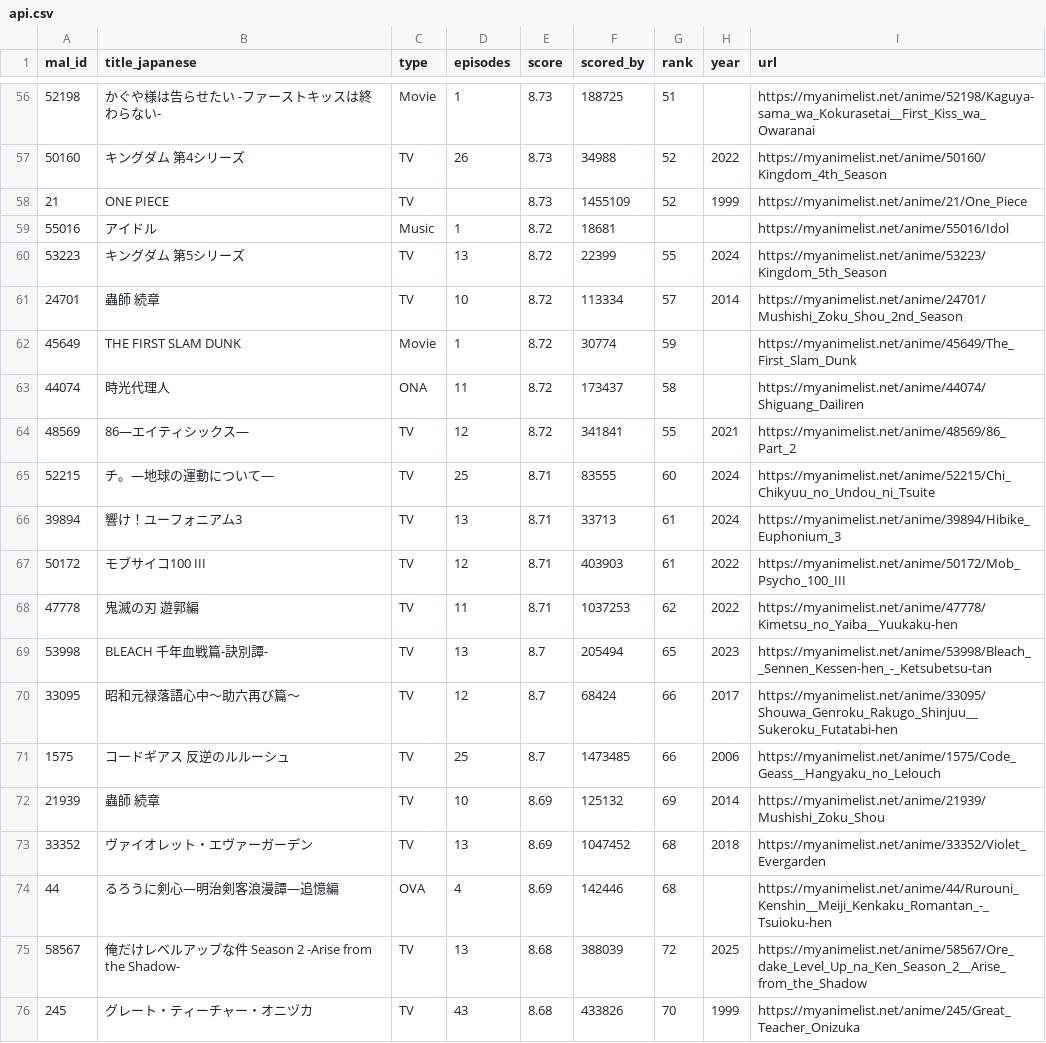
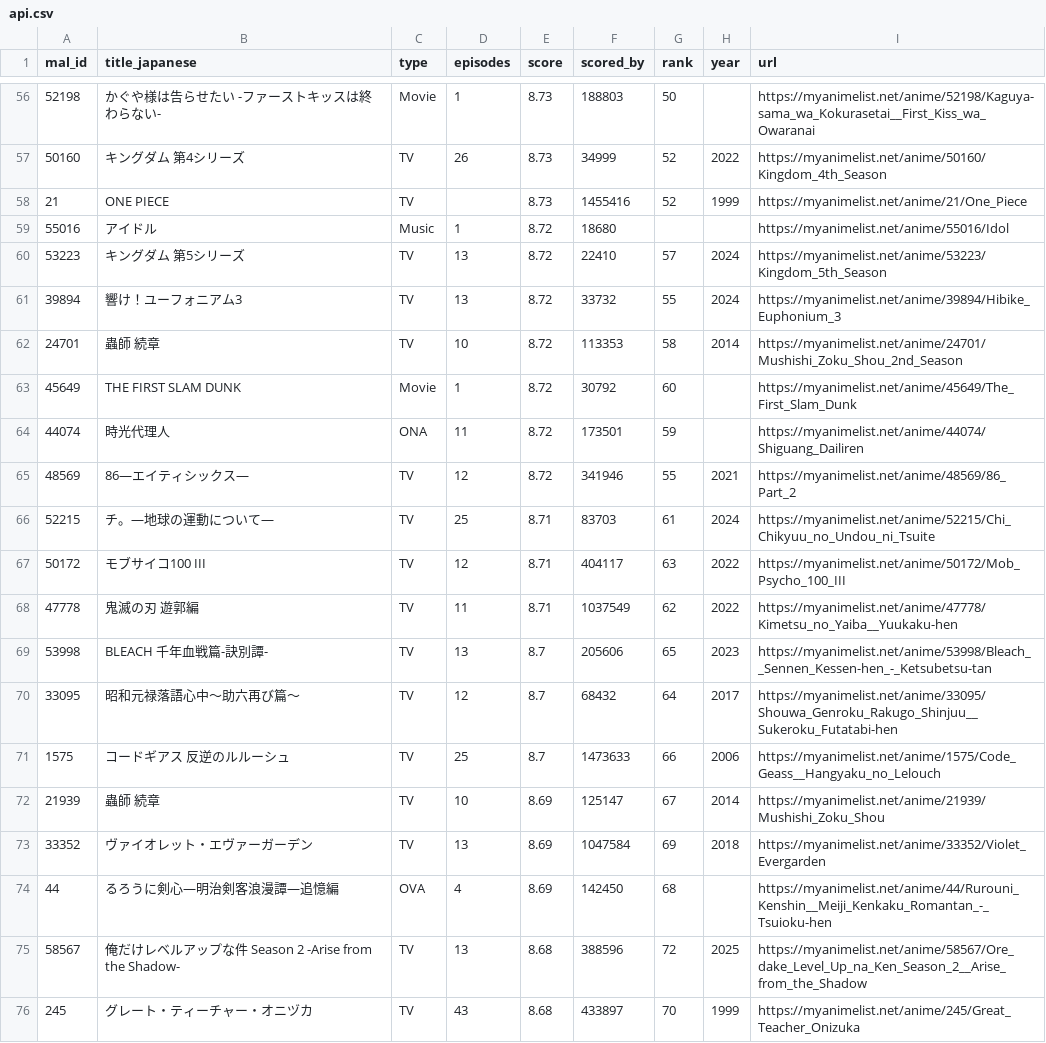
Before and after one commit to KXIANGW/Crawler-Github_Action, a CSV file: api.csv, drawn as a sheet; only a part is shown, gaps mark what is left out; the diff covers the shown part only.

```diff
--- a/api.csv
+++ b/api.csv
@@ -56,21 +56,21 @@
-52198,かぐや様は告らせたい -ファーストキッスは終わらない-,Movie,1,8.73,188725,51,,https://myanimelist.net/anime/52198/Kaguya-sama_wa_Kokurasetai__First_Kiss_wa_Owaranai
-50160,キングダム 第4シリーズ,TV,26,8.73,34988,52,2022,https://myanimelist.net/anime/50160/Kingdom_4th_Season
-21,ONE PIECE,TV,,8.73,1455109,52,1999,https://myanimelist.net/anime/21/One_Piece
-55016,アイドル,Music,1,8.72,18681,,,https://myanimelist.net/anime/55016/Idol
-53223,キングダム 第5シリーズ,TV,13,8.72,22399,55,2024,https://myanimelist.net/anime/53223/Kingdom_5th_Season
-24701,蟲師 続章,TV,10,8.72,113334,57,2014,https://myanimelist.net/anime/24701/Mushishi_Zoku_Shou_2nd_Season
-45649,THE FIRST SLAM DUNK,Movie,1,8.72,30774,59,,https://myanimelist.net/anime/45649/The_First_Slam_Dunk
-44074,時光代理人,ONA,11,8.72,173437,58,,https://myanimelist.net/anime/44074/Shiguang_Dailiren
-48569,86―エイティシックス―,TV,12,8.72,341841,55,2021,https://myanimelist.net/anime/48569/86_Part_2
-52215,チ。―地球の運動について―,TV,25,8.71,83555,60,2024,https://myanimelist.net/anime/52215/Chi_Chikyuu_no_Undou_ni_Tsuite
-39894,響け！ユーフォニアム3,TV,13,8.71,33713,61,2024,https://myanimelist.net/anime/39894/Hibike_Euphonium_3
-50172,モブサイコ100 III,TV,12,8.71,403903,61,2022,https://myanimelist.net/anime/50172/Mob_Psycho_100_III
-47778,鬼滅の刃 遊郭編,TV,11,8.71,1037253,62,2022,https://myanimelist.net/anime/47778/Kimetsu_no_Yaiba__Yuukaku-hen
-53998,BLEACH 千年血戦篇-訣別譚-,TV,13,8.7,205494,65,2023,https://myanimelist.net/anime/53998/Bleach__Sennen_Kessen-hen_-_Ketsubetsu-tan
-33095,昭和元禄落語心中～助六再び篇～,TV,12,8.7,68424,66,2017,https://myanimelist.net/anime/33095/Shouwa_Genroku_Rakugo_Shinjuu__Sukeroku_Futatabi-hen
-1575,コードギアス 反逆のルルーシュ,TV,25,8.7,1473485,66,2006,https://myanimelist.net/anime/1575/Code_Geass__Hangyaku_no_Lelouch
-21939,蟲師 続章,TV,10,8.69,125132,69,2014,https://myanimelist.net/anime/21939/Mushishi_Zoku_Shou
-33352,ヴァイオレット・エヴァーガーデン,TV,13,8.69,1047452,68,2018,https://myanimelist.net/anime/33352/Violet_Evergarden
-44,るろうに剣心―明治剣客浪漫譚―追憶編,OVA,4,8.69,142446,68,,https://myanimelist.net/anime/44/Rurouni_Kenshin__Meiji_Kenkaku_Romantan_-_Tsuioku-hen
-58567,俺だけレベルアップな件 Season 2 -Arise from the Shadow-,TV,13,8.68,388039,72,2025,https://myanimelist.net/anime/58567/Ore_dake_Level_Up_na_Ken_Season_2__Arise_from_the_Shadow
-245,グレート・ティーチャー・オニヅカ,TV,43,8.68,433826,70,1999,https://myanimelist.net/anime/245/Great_Teacher_Onizuka
+52198,かぐや様は告らせたい -ファーストキッスは終わらない-,Movie,1,8.73,188803,50,,https://myanimelist.net/anime/52198/Kaguya-sama_wa_Kokurasetai__First_Kiss_wa_Owaranai
+50160,キングダム 第4シリーズ,TV,26,8.73,34999,52,2022,https://myanimelist.net/anime/50160/Kingdom_4th_Season
+21,ONE PIECE,TV,,8.73,1455416,52,1999,https://myanimelist.net/anime/21/One_Piece
+55016,アイドル,Music,1,8.72,18680,,,https://myanimelist.net/anime/55016/Idol
+53223,キングダム 第5シリーズ,TV,13,8.72,22410,57,2024,https://myanimelist.net/anime/53223/Kingdom_5th_Season
+39894,響け！ユーフォニアム3,TV,13,8.72,33732,55,2024,https://myanimelist.net/anime/39894/Hibike_Euphonium_3
+24701,蟲師 続章,TV,10,8.72,113353,58,2014,https://myanimelist.net/anime/24701/Mushishi_Zoku_Shou_2nd_Season
+45649,THE FIRST SLAM DUNK,Movie,1,8.72,30792,60,,https://myanimelist.net/anime/45649/The_First_Slam_Dunk
+44074,時光代理人,ONA,11,8.72,173501,59,,https://myanimelist.net/anime/44074/Shiguang_Dailiren
+48569,86―エイティシックス―,TV,12,8.72,341946,55,2021,https://myanimelist.net/anime/48569/86_Part_2
+52215,チ。―地球の運動について―,TV,25,8.71,83703,61,2024,https://myanimelist.net/anime/52215/Chi_Chikyuu_no_Undou_ni_Tsuite
+50172,モブサイコ100 III,TV,12,8.71,404117,63,2022,https://myanimelist.net/anime/50172/Mob_Psycho_100_III
+47778,鬼滅の刃 遊郭編,TV,11,8.71,1037549,62,2022,https://myanimelist.net/anime/47778/Kimetsu_no_Yaiba__Yuukaku-hen
+53998,BLEACH 千年血戦篇-訣別譚-,TV,13,8.7,205606,65,2023,https://myanimelist.net/anime/53998/Bleach__Sennen_Kessen-hen_-_Ketsubetsu-tan
+33095,昭和元禄落語心中～助六再び篇～,TV,12,8.7,68432,64,2017,https://myanimelist.net/anime/33095/Shouwa_Genroku_Rakugo_Shinjuu__Sukeroku_Futatabi-hen
+1575,コードギアス 反逆のルルーシュ,TV,25,8.7,1473633,66,2006,https://myanimelist.net/anime/1575/Code_Geass__Hangyaku_no_Lelouch
+21939,蟲師 続章,TV,10,8.69,125147,67,2014,https://myanimelist.net/anime/21939/Mushishi_Zoku_Shou
+33352,ヴァイオレット・エヴァーガーデン,TV,13,8.69,1047584,69,2018,https://myanimelist.net/anime/33352/Violet_Evergarden
+44,るろうに剣心―明治剣客浪漫譚―追憶編,OVA,4,8.69,142450,68,,https://myanimelist.net/anime/44/Rurouni_Kenshin__Meiji_Kenkaku_Romantan_-_Tsuioku-hen
+58567,俺だけレベルアップな件 Season 2 -Arise from the Shadow-,TV,13,8.68,388596,72,2025,https://myanimelist.net/anime/58567/Ore_dake_Level_Up_na_Ken_Season_2__Arise_from_the_Shadow
+245,グレート・ティーチャー・オニヅカ,TV,43,8.68,433897,70,1999,https://myanimelist.net/anime/245/Great_Teacher_Onizuka
```
Also changed, not shown: 2 added rows, 2 removed rows and 112 edited cells elsewhere in this file.
